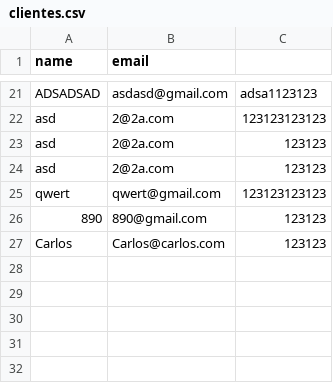
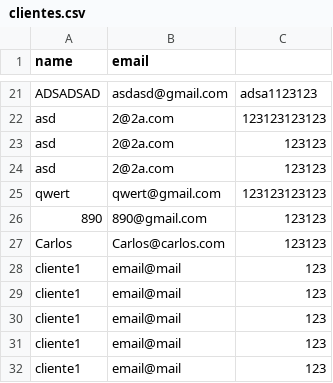
Before and after one commit to Bruno-Noobador/mylasycatalogdotcom, a CSV file: database/clientes.csv, drawn as a sheet; only a part is shown, gaps mark what is left out; the diff names each change by its address in the sheet, - before the commit and + after, or states it on an @@ line.

```diff
--- a/database/clientes.csv
+++ b/database/clientes.csv
+row 28: cliente1 | email@mail | 123
+row 29: cliente1 | email@mail | 123
+row 30: cliente1 | email@mail | 123
+row 31: cliente1 | email@mail | 123
+row 32: cliente1 | email@mail | 123
```
Also changed, not shown: database/vendedores.csv, 12 other files.
